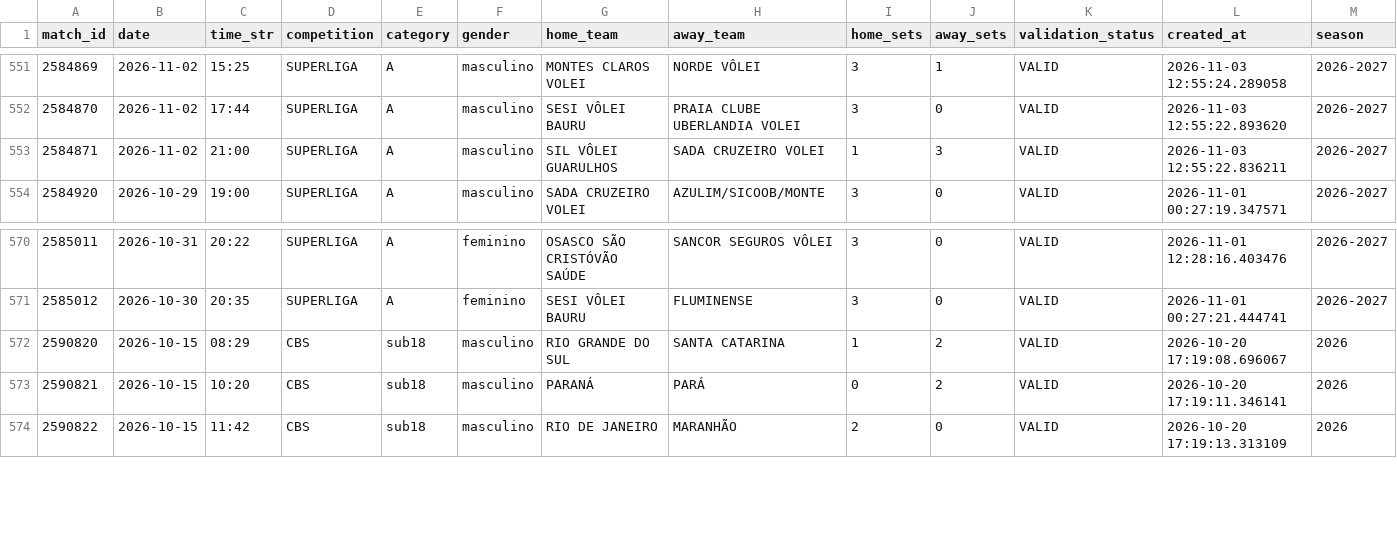
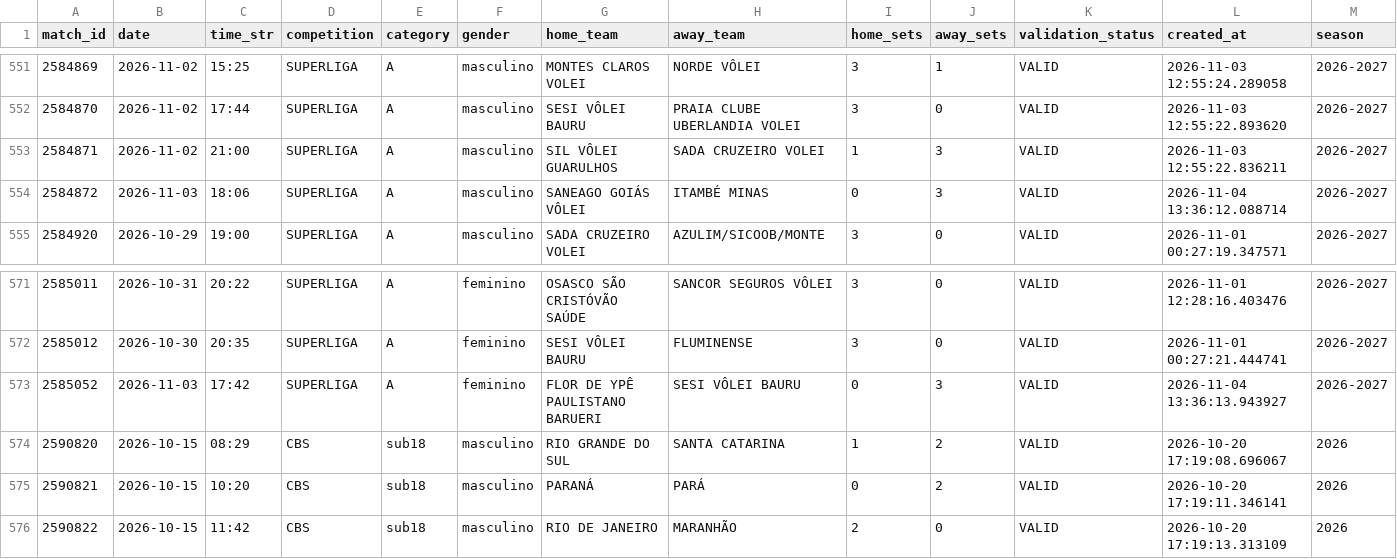
Before and after one commit to lucaaregis4r-ops/Dados-Voleibr, a CSV file: exports/matches.csv, drawn as a sheet; only a part is shown, gaps mark what is left out; the diff names each change by its address in the sheet, - before the commit and + after, or states it on an @@ line.

```diff
--- a/exports/matches.csv
+++ b/exports/matches.csv
+row 554: 2584872 | 2026-11-03 | 18:06 | SUPERLIGA | A | masculino | SANEAGO GOIÁS VÔLEI | ITAMBÉ MINAS | 0 | 3 | VALID | 2026-11-04 13:36:12.088714 | 2026-2027
+row 573: 2585052 | 2026-11-03 | 17:42 | SUPERLIGA | A | feminino | FLOR DE YPÊ PAULISTANO BARUERI | SESI VÔLEI BAURU | 0 | 3 | VALID | 2026-11-04 13:36:13.943927 | 2026-2027
```
Also changed, not shown: exports/players.csv, exports/rankings_tactical_so_bp.csv, 38 other files.
